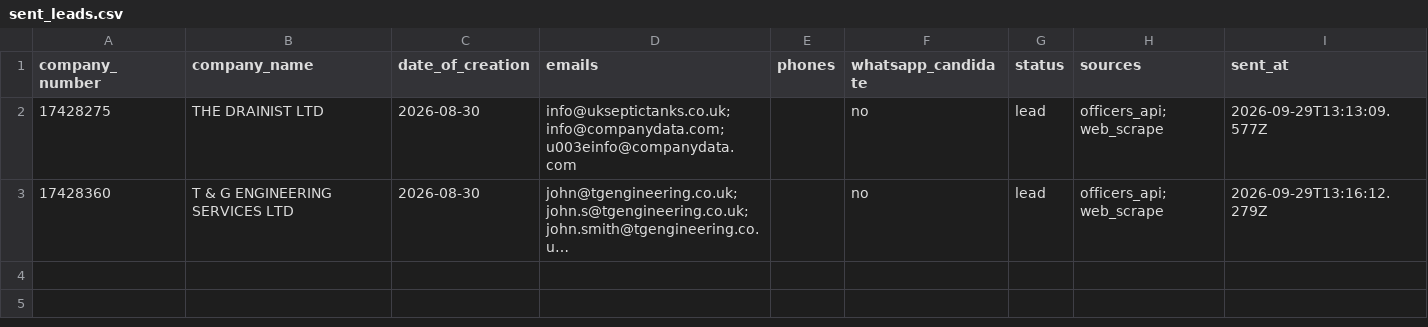
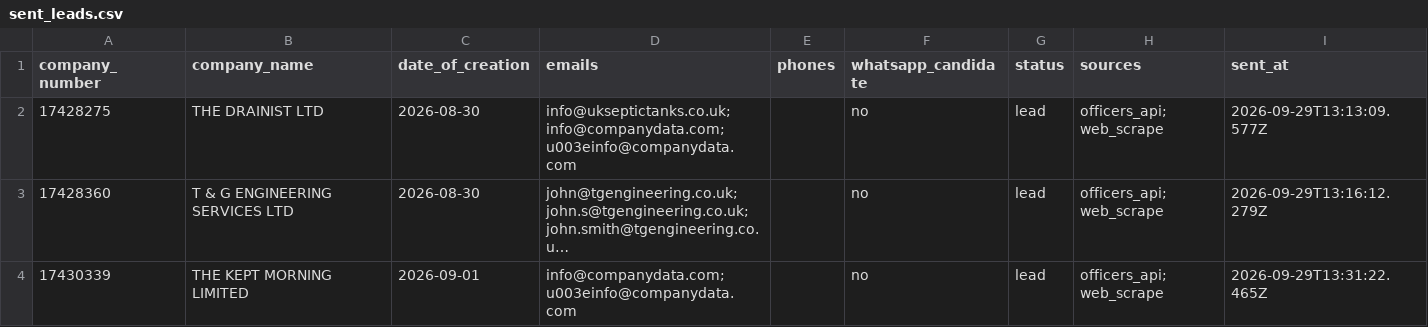
Before and after one commit to ops551/data-pipeline-test, a CSV file: sent_leads.csv, drawn as a sheet; long unchanged cells end in …; the diff names each change by its address in the sheet, - before the commit and + after, or states it on an @@ line.

```diff
--- a/sent_leads.csv
+++ b/sent_leads.csv
+row 4: 17430339 | THE KEPT MORNING LIMITED | 2026-09-01 | info@companydata.com; u003einfo@companydata.com |  | no | lead | officers_api; web_scrape | 2026-09-29T13:31:22.465Z
```
Also changed, not shown: candidates.csv, enriched.csv, 1 other file.
